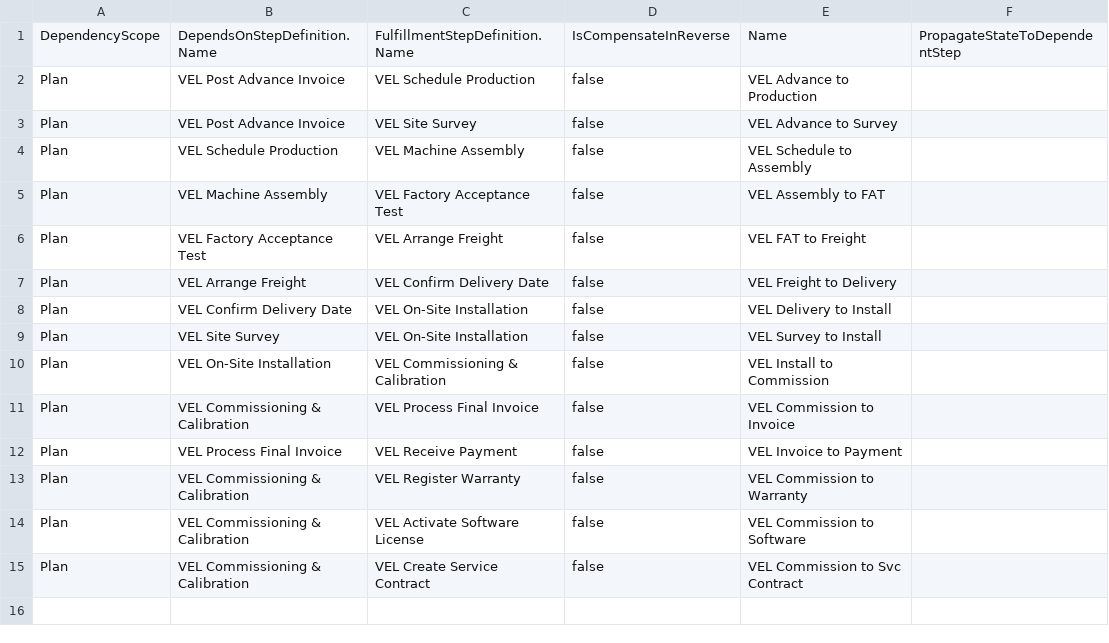
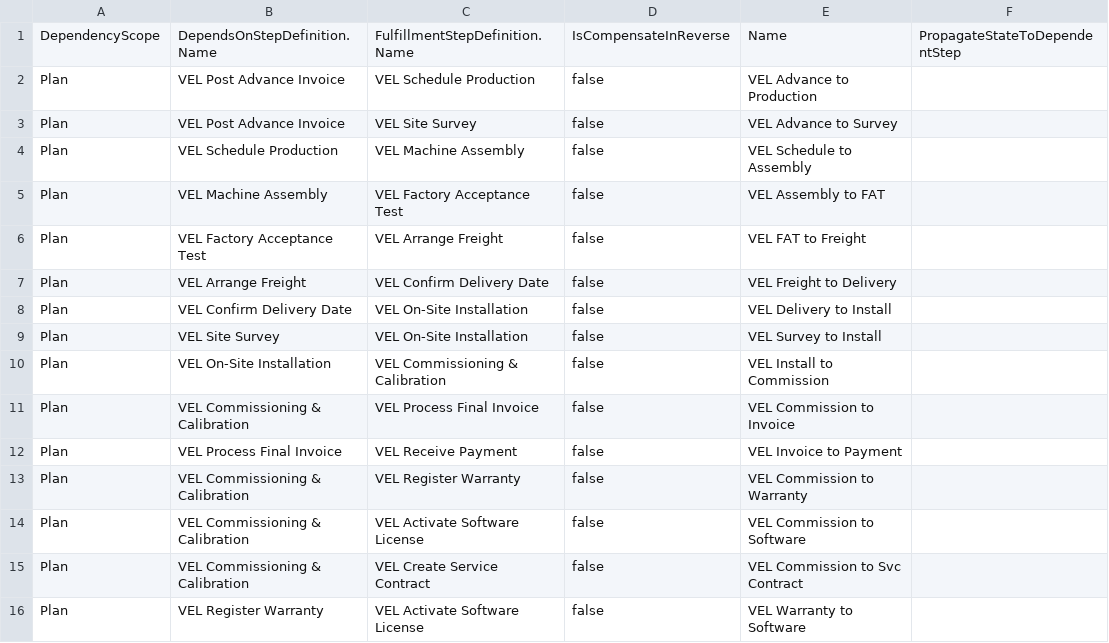
Before and after one commit to dariofinotti/VelantisIndustrialSystem2.0, a CSV file: datasets/sfdmu/vel/en-US/vel-dro/FulfillmentStepDependencyDef.csv, drawn as a sheet; the diff names each change by its address in the sheet, - before the commit and + after, or states it on an @@ line.

```diff
--- a/datasets/sfdmu/vel/en-US/vel-dro/FulfillmentStepDependencyDef.csv
+++ b/datasets/sfdmu/vel/en-US/vel-dro/FulfillmentStepDependencyDef.csv
+row 16: Plan | VEL Register Warranty | VEL Activate Software License | false | VEL Warranty to Software
```
Also changed, not shown: datasets/sfdmu/vel/en-US/vel-dro/FulfillmentStepDefinition.csv, 2 other files.
